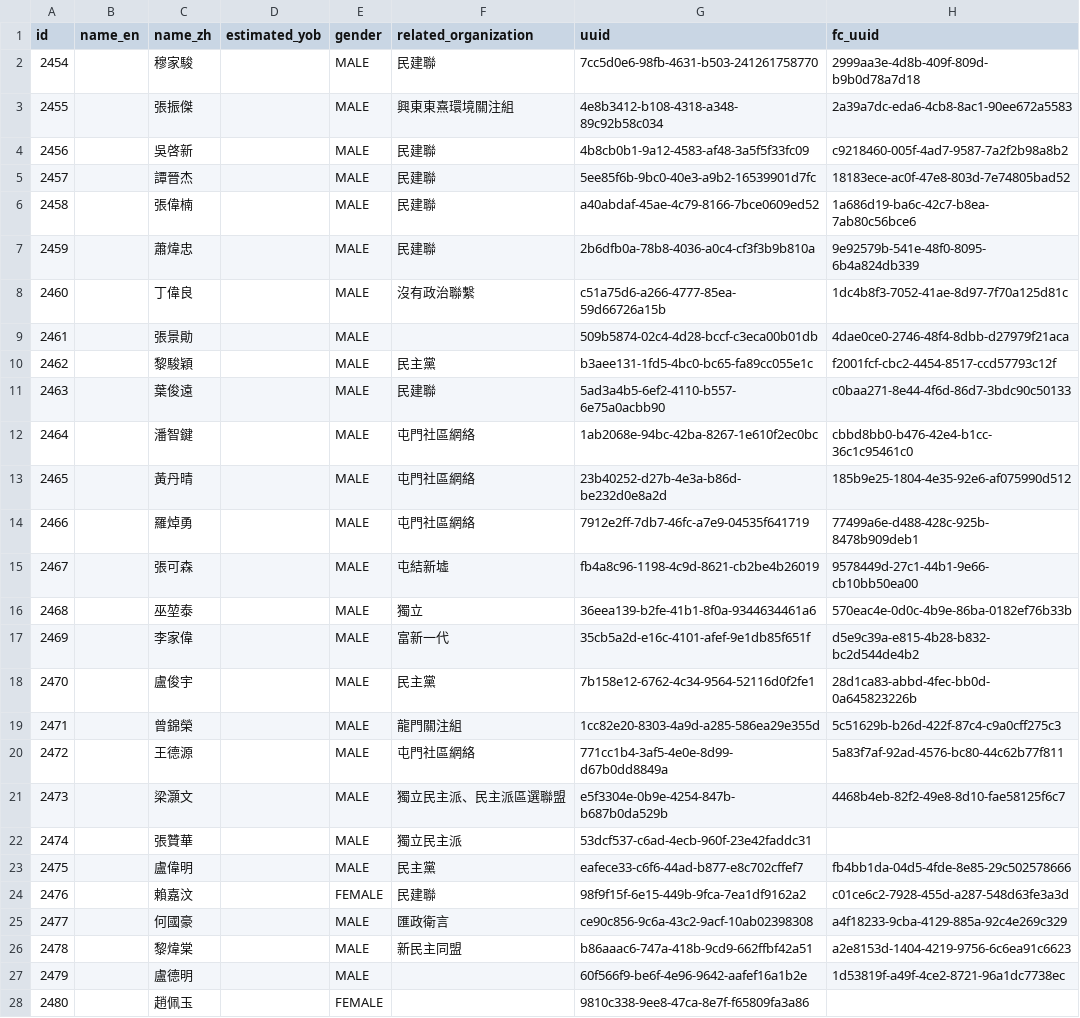
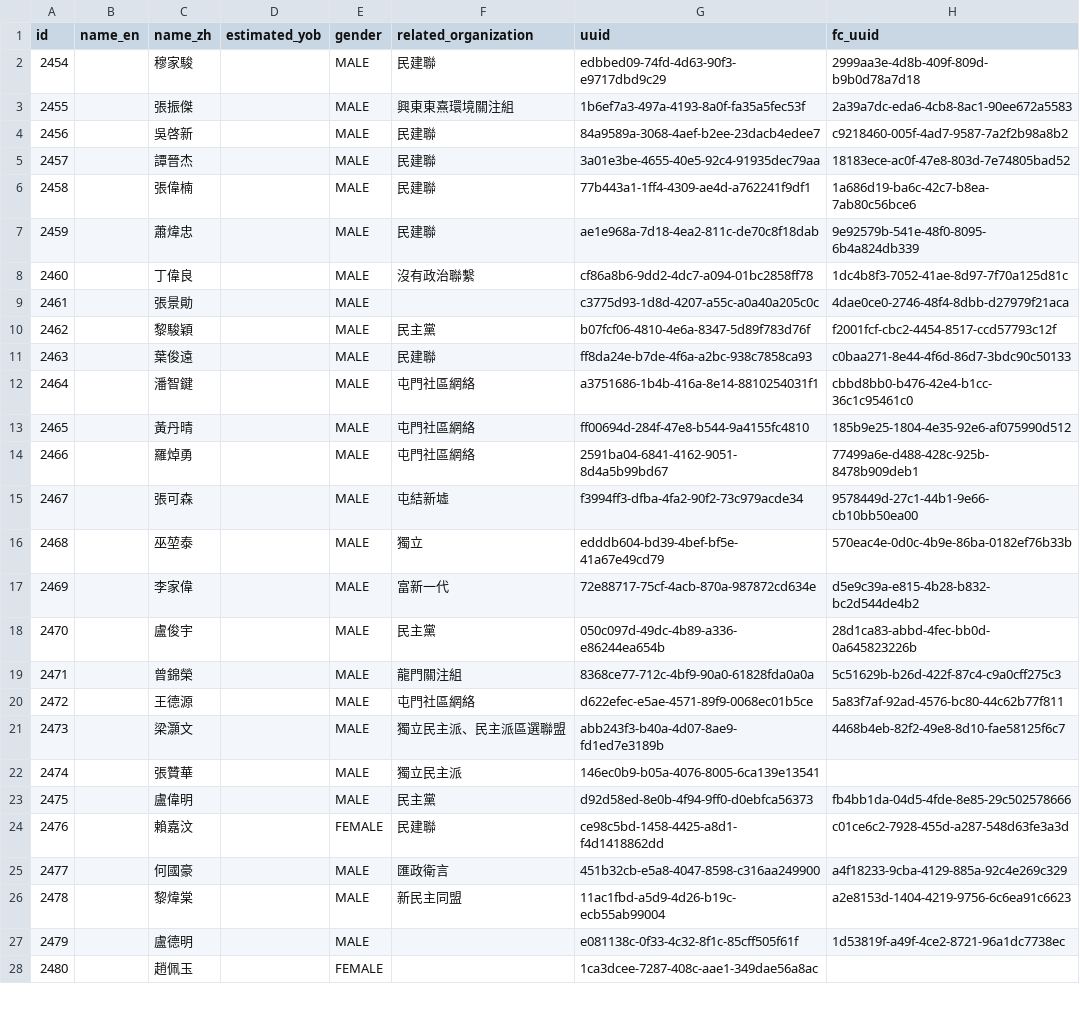
Before and after one commit to nandiheath/dc-data, a CSV file: importer/intermediate/nominated_people.csv, drawn as a sheet; only a part is shown; the diff covers the shown part only.

```diff
--- a/importer/intermediate/nominated_people.csv
+++ b/importer/intermediate/nominated_people.csv
@@ -1,28 +1,28 @@
 "id","name_en","name_zh","estimated_yob","gender","related_organization","uuid","fc_uuid"
-2454,,"穆家駿",,"MALE","民建聯","7cc5d0e6-98fb-4631-b503-241261758770","2999aa3e-4d8b-409f-809d-b9b0d78a7d18"
-2455,,"張振傑",,"MALE","興東東熹環境關注組","4e8b3412-b108-4318-a348-89c92b58c034","2a39a7dc-eda6-4cb8-8ac1-90ee672a5583"
-2456,,"吳啓新",,"MALE","民建聯","4b8cb0b1-9a12-4583-af48-3a5f5f33fc09","c9218460-005f-4ad7-9587-7a2f2b98a8b2"
-2457,,"譚晉杰",,"MALE","民建聯","5ee85f6b-9bc0-40e3-a9b2-16539901d7fc","18183ece-ac0f-47e8-803d-7e74805bad52"
-2458,,"張偉楠",,"MALE","民建聯","a40abdaf-45ae-4c79-8166-7bce0609ed52","1a686d19-ba6c-42c7-b8ea-7ab80c56bce6"
-2459,,"蕭煒忠",,"MALE","民建聯","2b6dfb0a-78b8-4036-a0c4-cf3f3b9b810a","9e92579b-541e-48f0-8095-6b4a824db339"
-2460,,"丁偉良",,"MALE","沒有政治聯繫","c51a75d6-a266-4777-85ea-59d66726a15b","1dc4b8f3-7052-41ae-8d97-7f70a125d81c"
-2461,,"張景勛",,"MALE"," ","509b5874-02c4-4d28-bccf-c3eca00b01db","4dae0ce0-2746-48f4-8dbb-d27979f21aca"
-2462,,"黎駿穎",,"MALE","民主黨","b3aee131-1fd5-4bc0-bc65-fa89cc055e1c","f2001fcf-cbc2-4454-8517-ccd57793c12f"
-2463,,"葉俊遠",,"MALE","民建聯","5ad3a4b5-6ef2-4110-b557-6e75a0acbb90","c0baa271-8e44-4f6d-86d7-3bdc90c50133"
-2464,,"潘智鍵",,"MALE","屯門社區網絡","1ab2068e-94bc-42ba-8267-1e610f2ec0bc","cbbd8bb0-b476-42e4-b1cc-36c1c95461c0"
-2465,,"黃丹晴",,"MALE","屯門社區網絡","23b40252-d27b-4e3a-b86d-be232d0e8a2d","185b9e25-1804-4e35-92e6-af075990d512"
-2466,,"羅焯勇",,"MALE","屯門社區網絡","7912e2ff-7db7-46fc-a7e9-04535f641719","77499a6e-d488-428c-925b-8478b909deb1"
-2467,,"張可森",,"MALE","屯結新墟","fb4a8c96-1198-4c9d-8621-cb2be4b26019","9578449d-27c1-44b1-9e66-cb10bb50ea00"
-2468,,"巫堃泰",,"MALE","獨立","36eea139-b2fe-41b1-8f0a-9344634461a6","570eac4e-0d0c-4b9e-86ba-0182ef76b33b"
-2469,,"李家偉",,"MALE","富新一代","35cb5a2d-e16c-4101-afef-9e1db85f651f","d5e9c39a-e815-4b28-b832-bc2d544de4b2"
-2470,,"盧俊宇",,"MALE","民主黨","7b158e12-6762-4c34-9564-52116d0f2fe1","28d1ca83-abbd-4fec-bb0d-0a645823226b"
-2471,,"曾錦榮",,"MALE","龍門關注組","1cc82e20-8303-4a9d-a285-586ea29e355d","5c51629b-b26d-422f-87c4-c9a0cff275c3"
-2472,,"王德源",,"MALE","屯門社區網絡","771cc1b4-3af5-4e0e-8d99-d67b0dd8849a","5a83f7af-92ad-4576-bc80-44c62b77f811"
-2473,,"梁灝文",,"MALE","獨立民主派、民主派區選聯盟","e5f3304e-0b9e-4254-847b-b687b0da529b","4468b4eb-82f2-49e8-8d10-fae58125f6c7"
-2474,,"張贊華",,"MALE","獨立民主派","53dcf537-c6ad-4ecb-960f-23e42faddc31",
-2475,,"盧偉明",,"MALE","民主黨","eafece33-c6f6-44ad-b877-e8c702cffef7","fb4bb1da-04d5-4fde-8e85-29c502578666"
-2476,,"賴嘉汶",,"FEMALE","民建聯","98f9f15f-6e15-449b-9fca-7ea1df9162a2","c01ce6c2-7928-455d-a287-548d63fe3a3d"
-2477,,"何國豪",,"MALE","匯政衛言","ce90c856-9c6a-43c2-9acf-10ab02398308","a4f18233-9cba-4129-885a-92c4e269c329"
-2478,,"黎煒棠",,"MALE","新民主同盟","b86aaac6-747a-418b-9cd9-662ffbf42a51","a2e8153d-1404-4219-9756-6c6ea91c6623"
-2479,,"盧德明",,"MALE"," ","60f566f9-be6f-4e96-9642-aafef16a1b2e","1d53819f-a49f-4ce2-8721-96a1dc7738ec"
-2480,,"趙佩玉",,"FEMALE"," ","9810c338-9ee8-47ca-8e7f-f65809fa3a86",
+2454,,"穆家駿",,"MALE","民建聯","edbbed09-74fd-4d63-90f3-e9717dbd9c29","2999aa3e-4d8b-409f-809d-b9b0d78a7d18"
+2455,,"張振傑",,"MALE","興東東熹環境關注組","1b6ef7a3-497a-4193-8a0f-fa35a5fec53f","2a39a7dc-eda6-4cb8-8ac1-90ee672a5583"
+2456,,"吳啓新",,"MALE","民建聯","84a9589a-3068-4aef-b2ee-23dacb4edee7","c9218460-005f-4ad7-9587-7a2f2b98a8b2"
+2457,,"譚晉杰",,"MALE","民建聯","3a01e3be-4655-40e5-92c4-91935dec79aa","18183ece-ac0f-47e8-803d-7e74805bad52"
+2458,,"張偉楠",,"MALE","民建聯","77b443a1-1ff4-4309-ae4d-a762241f9df1","1a686d19-ba6c-42c7-b8ea-7ab80c56bce6"
+2459,,"蕭煒忠",,"MALE","民建聯","ae1e968a-7d18-4ea2-811c-de70c8f18dab","9e92579b-541e-48f0-8095-6b4a824db339"
+2460,,"丁偉良",,"MALE","沒有政治聯繫","cf86a8b6-9dd2-4dc7-a094-01bc2858ff78","1dc4b8f3-7052-41ae-8d97-7f70a125d81c"
+2461,,"張景勛",,"MALE"," ","c3775d93-1d8d-4207-a55c-a0a40a205c0c","4dae0ce0-2746-48f4-8dbb-d27979f21aca"
+2462,,"黎駿穎",,"MALE","民主黨","b07fcf06-4810-4e6a-8347-5d89f783d76f","f2001fcf-cbc2-4454-8517-ccd57793c12f"
+2463,,"葉俊遠",,"MALE","民建聯","ff8da24e-b7de-4f6a-a2bc-938c7858ca93","c0baa271-8e44-4f6d-86d7-3bdc90c50133"
+2464,,"潘智鍵",,"MALE","屯門社區網絡","a3751686-1b4b-416a-8e14-8810254031f1","cbbd8bb0-b476-42e4-b1cc-36c1c95461c0"
+2465,,"黃丹晴",,"MALE","屯門社區網絡","ff00694d-284f-47e8-b544-9a4155fc4810","185b9e25-1804-4e35-92e6-af075990d512"
+2466,,"羅焯勇",,"MALE","屯門社區網絡","2591ba04-6841-4162-9051-8d4a5b99bd67","77499a6e-d488-428c-925b-8478b909deb1"
+2467,,"張可森",,"MALE","屯結新墟","f3994ff3-dfba-4fa2-90f2-73c979acde34","9578449d-27c1-44b1-9e66-cb10bb50ea00"
+2468,,"巫堃泰",,"MALE","獨立","edddb604-bd39-4bef-bf5e-41a67e49cd79","570eac4e-0d0c-4b9e-86ba-0182ef76b33b"
+2469,,"李家偉",,"MALE","富新一代","72e88717-75cf-4acb-870a-987872cd634e","d5e9c39a-e815-4b28-b832-bc2d544de4b2"
+2470,,"盧俊宇",,"MALE","民主黨","050c097d-49dc-4b89-a336-e86244ea654b","28d1ca83-abbd-4fec-bb0d-0a645823226b"
+2471,,"曾錦榮",,"MALE","龍門關注組","8368ce77-712c-4bf9-90a0-61828fda0a0a","5c51629b-b26d-422f-87c4-c9a0cff275c3"
+2472,,"王德源",,"MALE","屯門社區網絡","d622efec-e5ae-4571-89f9-0068ec01b5ce","5a83f7af-92ad-4576-bc80-44c62b77f811"
+2473,,"梁灝文",,"MALE","獨立民主派、民主派區選聯盟","abb243f3-b40a-4d07-8ae9-fd1ed7e3189b","4468b4eb-82f2-49e8-8d10-fae58125f6c7"
+2474,,"張贊華",,"MALE","獨立民主派","146ec0b9-b05a-4076-8005-6ca139e13541",
+2475,,"盧偉明",,"MALE","民主黨","d92d58ed-8e0b-4f94-9ff0-d0ebfca56373","fb4bb1da-04d5-4fde-8e85-29c502578666"
+2476,,"賴嘉汶",,"FEMALE","民建聯","ce98c5bd-1458-4425-a8d1-f4d1418862dd","c01ce6c2-7928-455d-a287-548d63fe3a3d"
+2477,,"何國豪",,"MALE","匯政衛言","451b32cb-e5a8-4047-8598-c316aa249900","a4f18233-9cba-4129-885a-92c4e269c329"
+2478,,"黎煒棠",,"MALE","新民主同盟","11ac1fbd-a5d9-4d26-b19c-ecb55ab99004","a2e8153d-1404-4219-9756-6c6ea91c6623"
+2479,,"盧德明",,"MALE"," ","e081138c-0f33-4c32-8f1c-85cff505f61f","1d53819f-a49f-4ce2-8721-96a1dc7738ec"
+2480,,"趙佩玉",,"FEMALE"," ","1ca3dcee-7287-408c-aae1-349dae56a8ac",
```
Also changed, not shown: 12 edited cells elsewhere in this file, importer/intermediate/nominated_candidates.csv, 2 other files.
